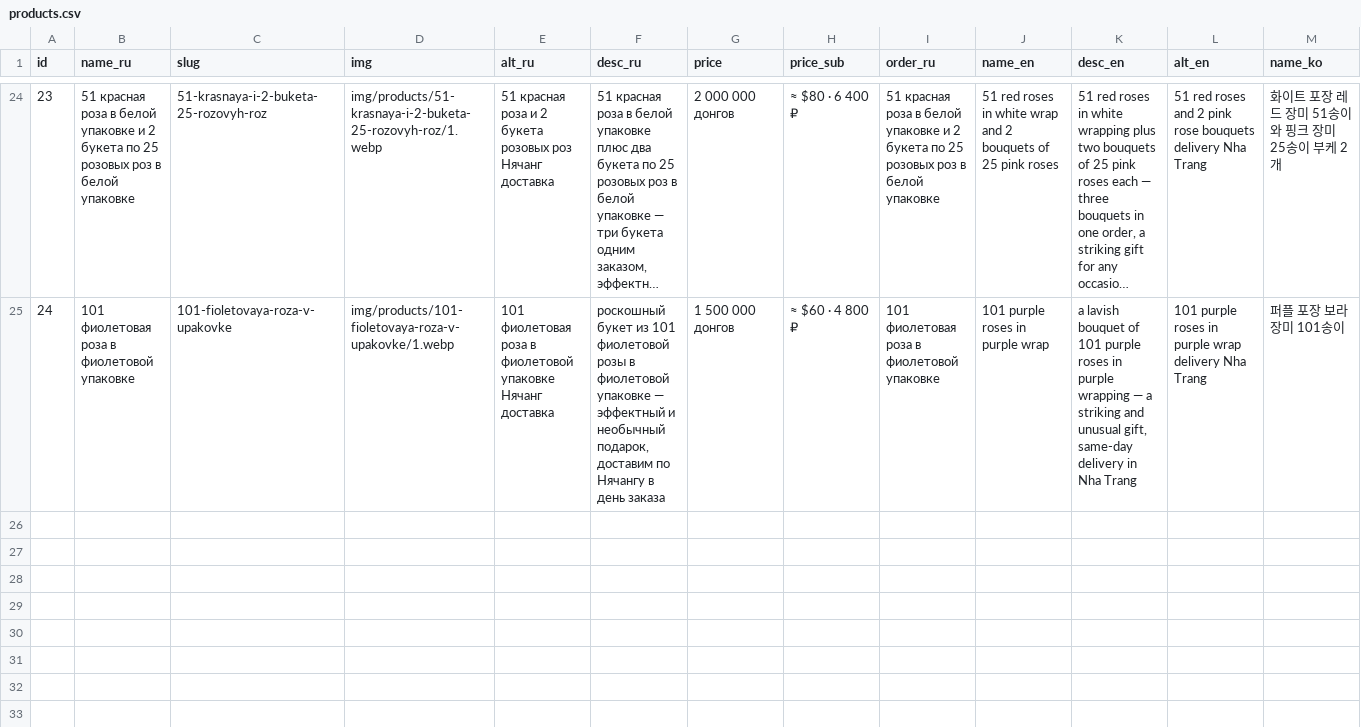
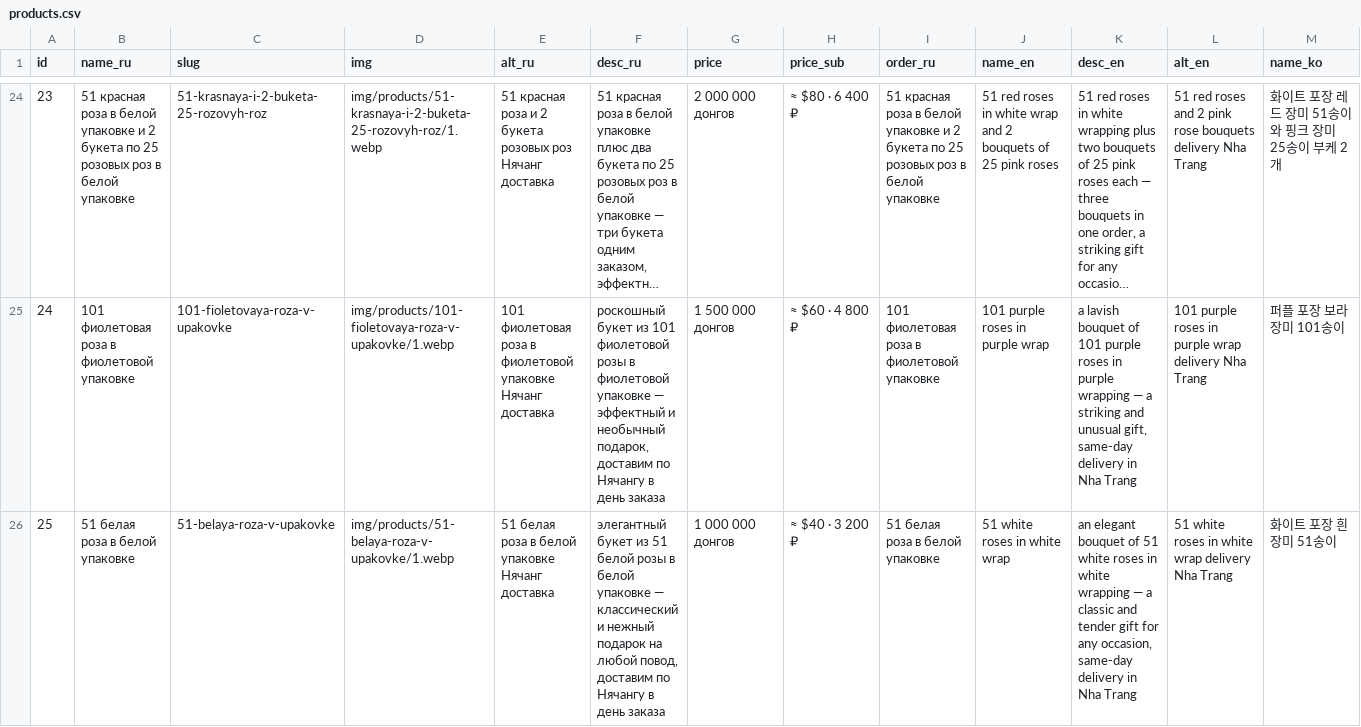
Before and after one commit to olegbabaskinam-dotcom/flowersnhatrang, a CSV file: seo/products.csv, drawn as a sheet; only a part is shown, gaps mark what is left out; long unchanged cells end in …; rows hold the shown columns only; the diff names each change by its address in the sheet, - before the commit and + after, or states it on an @@ line.

Commit message:
Новый товар id25: 51 белая роза в белой упаковке (1 000 000₫), 7 фото, RU/EN/KO + каталог + featured + sitemap

```diff
--- a/seo/products.csv
+++ b/seo/products.csv
+row 26: 25 | 51 белая роза в белой упаковке | 51-belaya-roza-v-upakovke | img/products/51-belaya-roza-v-upakovke/1.webp | 51 белая роза в белой упаковке Нячанг доставка | элегантный букет из 51 белой розы в белой упаковке — классический и нежный подарок на любой повод, доставим по Нячангу в день заказа | 1 000 000 донгов | ≈ $40 · 3 200 ₽ | 51 белая роза в белой упаковке | 51 white roses in white wrap | an elegant bouquet of 51 white roses in white wrapping — a classic and tender gift for any occasion, same-day delivery in Nha Trang | 51 white roses in white wrap delivery Nha Trang | 화이트 포장 흰 장미 51송이
```
Also changed, not shown: 15 other files.
